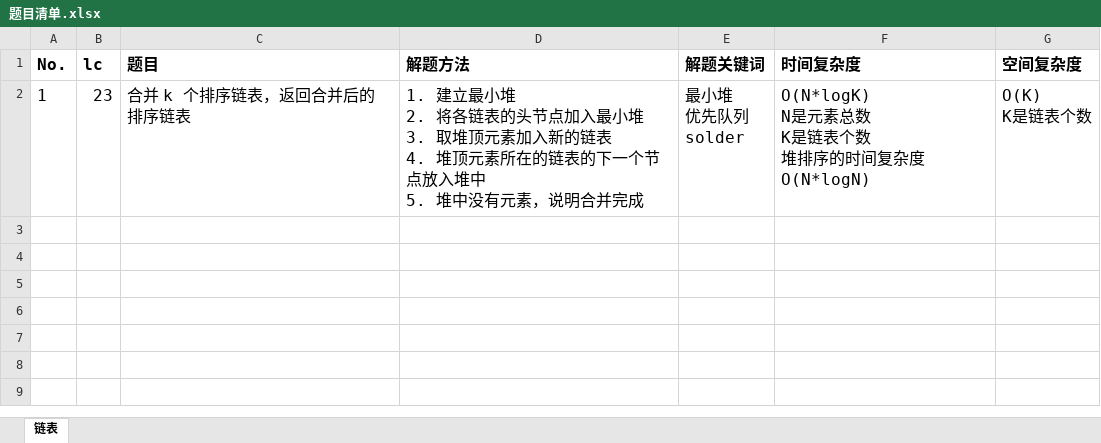
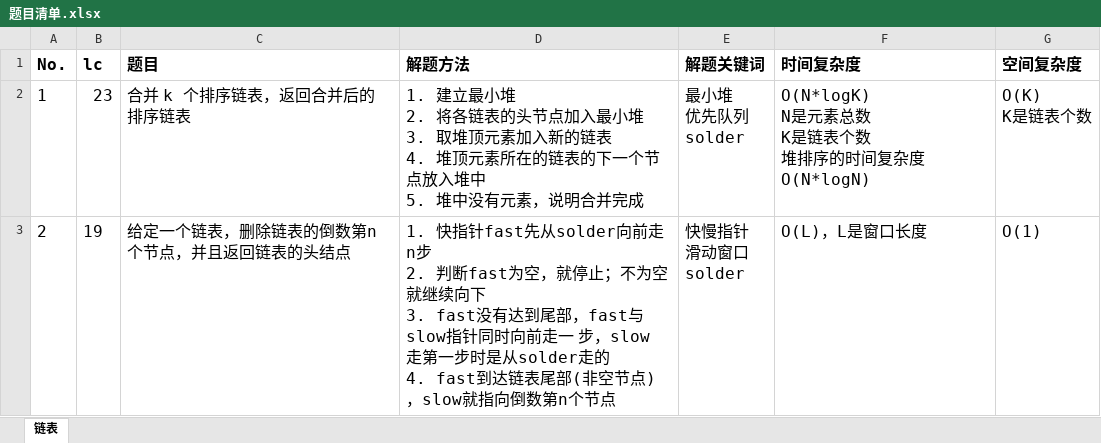
Before and after one commit to baojingh/DataStructure, an Excel workbook: src/main/java/summary/题目清单.xlsx, sheet 链表, drawn as a sheet; values as stored, in another font and other column widths than the file's, no borders; ↵ is a line break in a cell; the diff names each change by its address in the sheet, - before the commit and + after, or states it on an @@ line.

Commit message:
remove kth with linked list

```diff
--- a/src/main/java/summary/题目清单.xlsx (sheet 链表)
+++ b/src/main/java/summary/题目清单.xlsx (sheet 链表)
+row 3: 2 | 19 | 给定一个链表，删除链表的倒数第n个节点，并且返回链表的头结点 | 1. 快指针fast先从solder向前走n步 ↵ 2. 判断fast为空，就停止；不为空就继续向下 ↵ 3. fast没有达到尾部，fast与slow指针同时向前走一 步，slow走第一步时是从solder走的 ↵ 4. fast到达链表尾部(非空节点)，slow就指向倒数第n个节点 | 快慢指针 ↵ 滑动窗口 ↵ solder | O(L)，L是窗口长度 | O(1)
```
Also changed, not shown: 1 other file.
